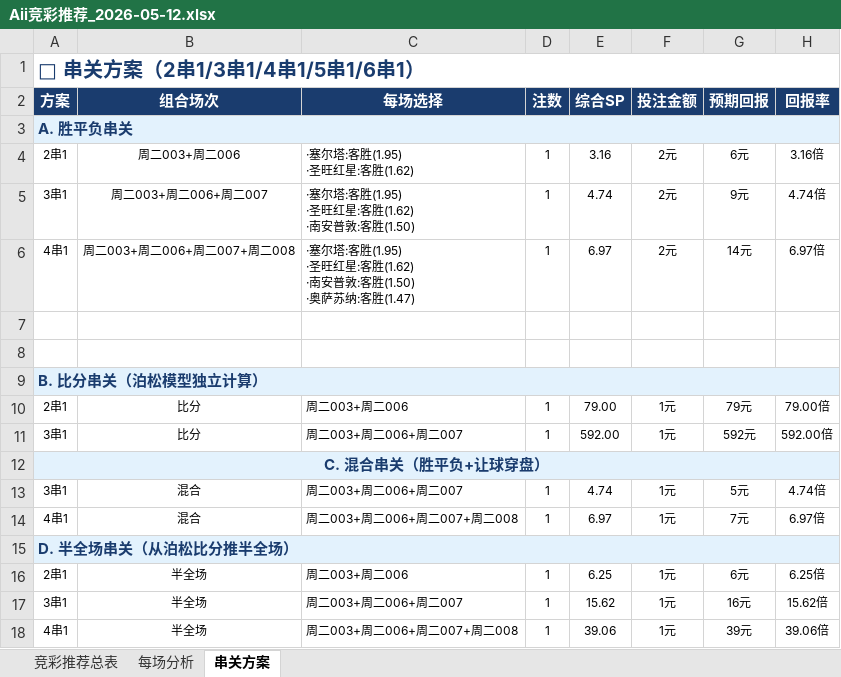
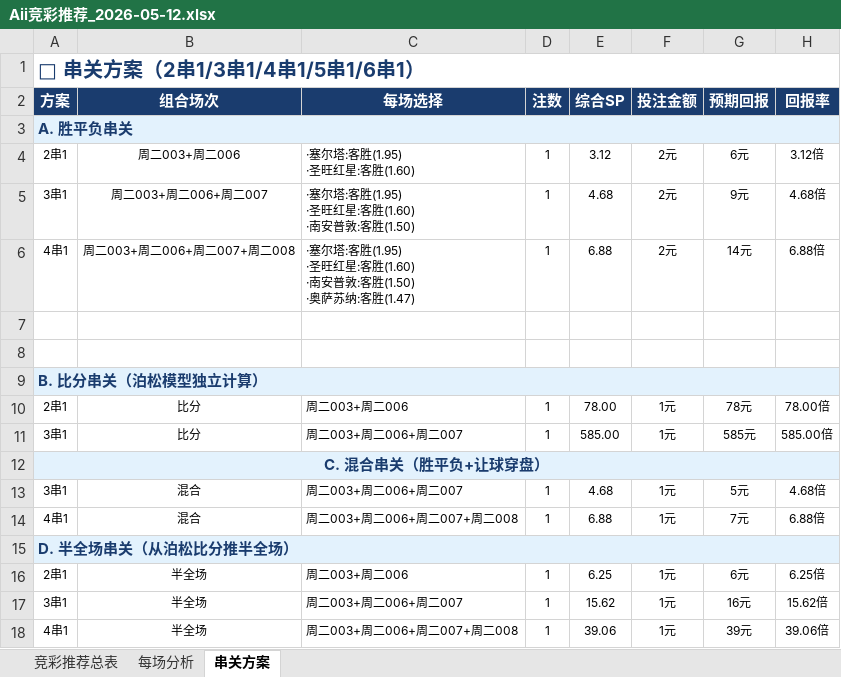
Before and after one commit to yanguanghan0821-sys/321, an Excel workbook: 每日预测/Aii竞彩推荐_2026-05-12.xlsx, sheet 串关方案, drawn as a sheet; values as stored, in another font and other column widths than the file's, no borders; ↵ is a line break in a cell; the diff names each change by its address in the sheet, - before the commit and + after, or states it on an @@ line.

```diff
--- a/每日预测/Aii竞彩推荐_2026-05-12.xlsx (sheet 串关方案)
+++ b/每日预测/Aii竞彩推荐_2026-05-12.xlsx (sheet 串关方案)
-C4 (每场选择): ·塞尔塔:客胜(1.95) ↵ ·圣旺红星:客胜(1.62)
+C4 (每场选择): ·塞尔塔:客胜(1.95) ↵ ·圣旺红星:客胜(1.60)
-E4 (综合SP): 3.16
+E4 (综合SP): 3.12
-H4 (回报率): 3.16倍
+H4 (回报率): 3.12倍
-C5 (每场选择): ·塞尔塔:客胜(1.95) ↵ ·圣旺红星:客胜(1.62) ↵ ·南安普敦:客胜(1.50)
+C5 (每场选择): ·塞尔塔:客胜(1.95) ↵ ·圣旺红星:客胜(1.60) ↵ ·南安普敦:客胜(1.50)
-E5 (综合SP): 4.74
+E5 (综合SP): 4.68
-H5 (回报率): 4.74倍
+H5 (回报率): 4.68倍
-C6 (每场选择): …星:客胜(1.62) ↵ ·南安普…
+C6 (每场选择): …星:客胜(1.60) ↵ ·南安普…
-E6 (综合SP): 6.97
+E6 (综合SP): 6.88
-H6 (回报率): 6.97倍
+H6 (回报率): 6.88倍
-E10 (综合SP): 79.00
+E10 (综合SP): 78.00
-G10 (预期回报): 79元
+G10 (预期回报): 78元
-H10 (回报率): 79.00倍
+H10 (回报率): 78.00倍
-E11 (综合SP): 592.00
+E11 (综合SP): 585.00
-G11 (预期回报): 592元
+G11 (预期回报): 585元
-H11 (回报率): 592.00倍
+H11 (回报率): 585.00倍
-E13 (综合SP): 4.74
+E13 (综合SP): 4.68
-H13 (回报率): 4.74倍
+H13 (回报率): 4.68倍
-E14 (综合SP): 6.97
+E14 (综合SP): 6.88
-H14 (回报率): 6.97倍
+H14 (回报率): 6.88倍
```
Also changed, not shown: sheet 竞彩推荐总表, sheet 每场分析, 1 other file.
